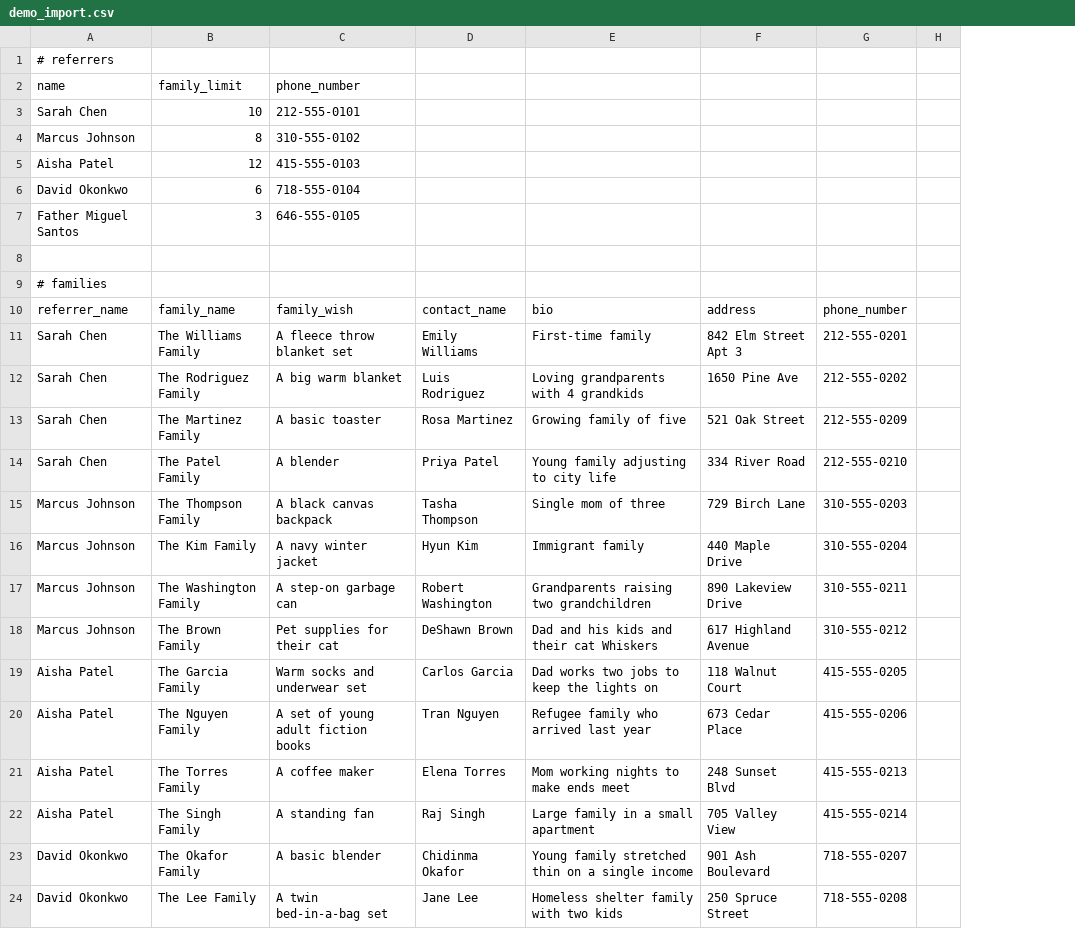
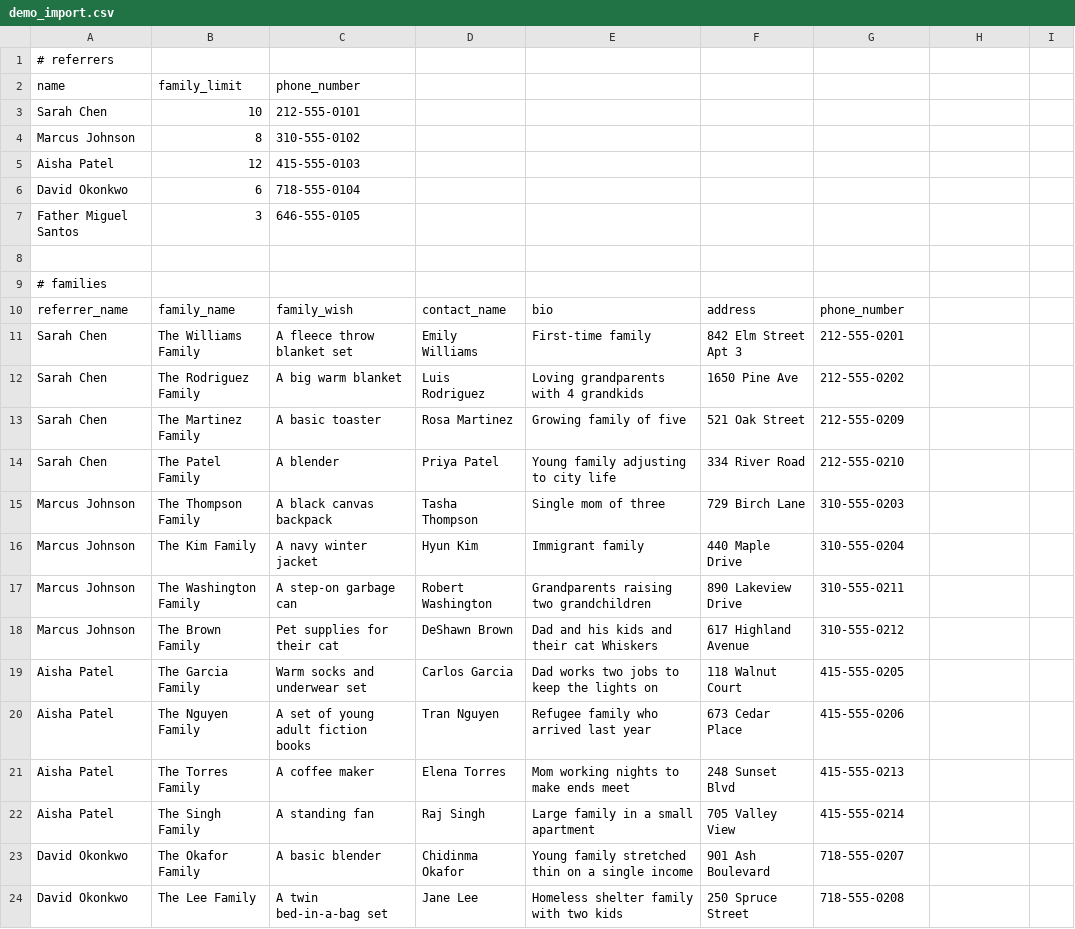
Before and after one commit to ConnorPietrasik/kindness-is-magic, a CSV file: demo_import.csv, drawn as a sheet; only a part is shown; addresses are those after the commit; the diff covers the shown part only; the diff names each change by its address in the sheet, - before the commit and + after, or states it on an @@ line.

```diff
--- a/demo_import.csv
+++ b/demo_import.csv
+column F, rows 10-24: address | 842 Elm Street Apt 3 | 1650 Pine Ave | 521 Oak Street | 334 River Road | 729 Birch Lane | 440 Maple Drive | 890 Lakeview Drive | 617 Highland Avenue | 118 Walnut Court | 673 Cedar Place | 248 Sunset Blvd | 705 Valley View | 901 Ash Boulevard | 250 Spruce Street
-G10: address
+G10: phone_number
-H10: phone_number
+H10: (empty)
-G11: 842 Elm Street Apt 3
+G11: 212-555-0201
-H11: 212-555-0201
+H11: (empty)
-G12: 1650 Pine Ave
+G12: 212-555-0202
-H12: 212-555-0202
+H12: (empty)
-G13: 521 Oak Street
+G13: 212-555-0209
-H13: 212-555-0209
+H13: (empty)
-G14: 334 River Road
+G14: 212-555-0210
-H14: 212-555-0210
+H14: (empty)
-G15: 729 Birch Lane
+G15: 310-555-0203
-H15: 310-555-0203
+H15: (empty)
-G16: 440 Maple Drive
+G16: 310-555-0204
-H16: 310-555-0204
+H16: (empty)
-G17: 890 Lakeview Drive
+G17: 310-555-0211
-H17: 310-555-0211
+H17: (empty)
-G18: 617 Highland Avenue
+G18: 310-555-0212
-H18: 310-555-0212
+H18: (empty)
-G19: 118 Walnut Court
+G19: 415-555-0205
-H19: 415-555-0205
+H19: (empty)
-G20: 673 Cedar Place
+G20: 415-555-0206
-H20: 415-555-0206
+H20: (empty)
-G21: 248 Sunset Blvd
+G21: 415-555-0213
-H21: 415-555-0213
+H21: (empty)
-G22: 705 Valley View
+G22: 415-555-0214
-H22: 415-555-0214
+H22: (empty)
-G23: 901 Ash Boulevard
+G23: 718-555-0207
-H23: 718-555-0207
+H23: (empty)
-G24: 250 Spruce Street
+G24: 718-555-0208
-H24: 718-555-0208
+H24: (empty)
```
Also changed, not shown: 23 edited cells elsewhere in this file, 43 other files.
